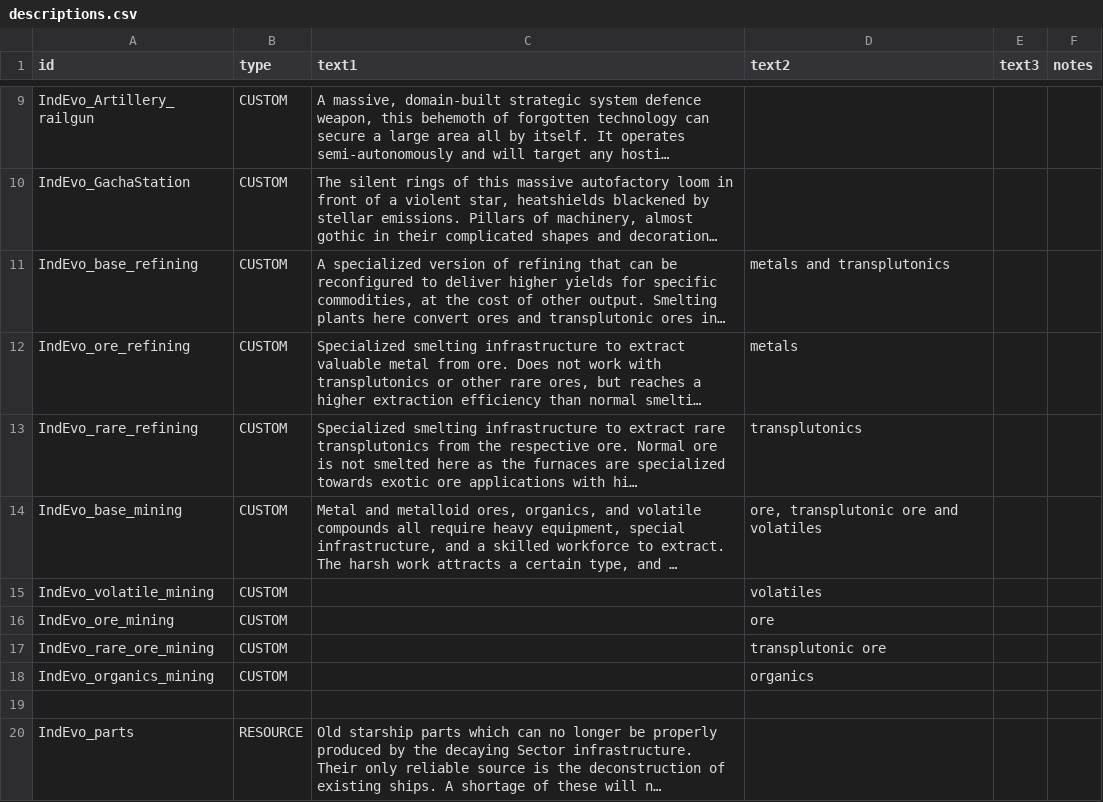
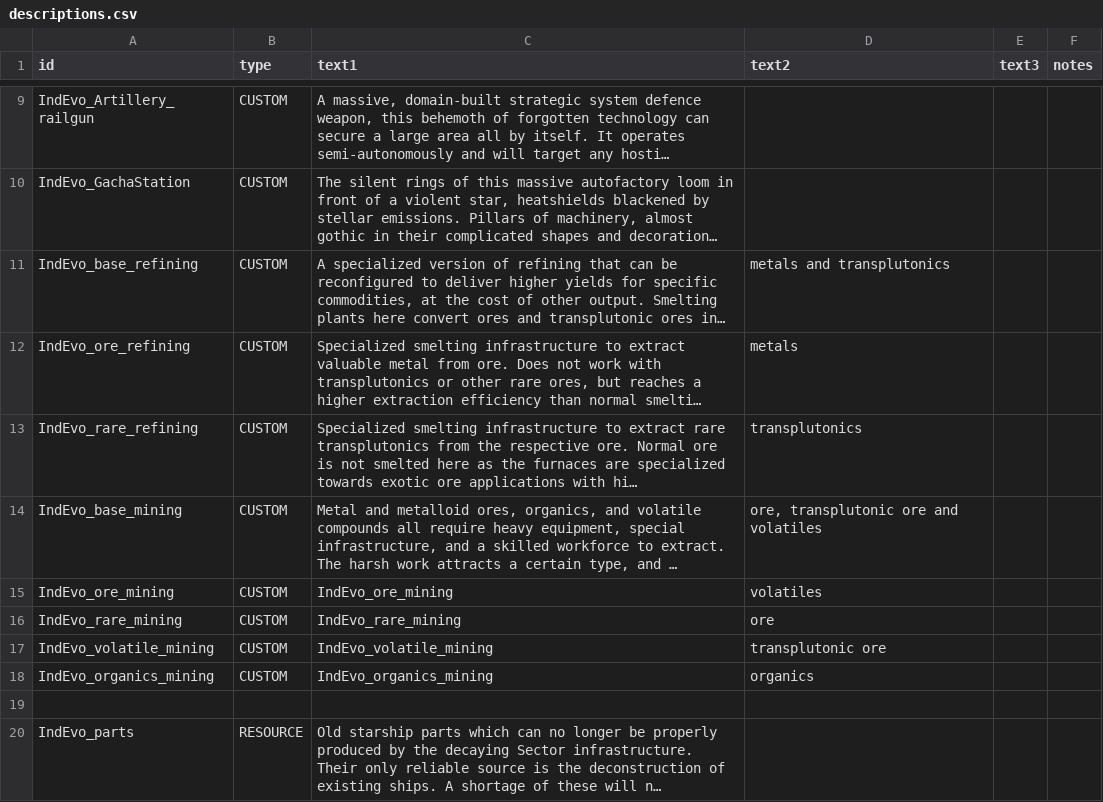
Before and after one commit to SirHartley/Industrial.Evolution, a CSV file: data/strings/descriptions.csv, drawn as a sheet; only a part is shown, gaps mark what is left out; long unchanged cells end in …; removed rows and columns are numbered as before the commit, all else as after; the diff names each change by its address in the sheet, - before the commit and + after, or states it on an @@ line.

```diff
--- a/data/strings/descriptions.csv
+++ b/data/strings/descriptions.csv
-row 15: IndEvo_volatile_mining | CUSTOM |  | volatiles
-C15 (text1): (empty)
+C15 (text1): IndEvo_ore_mining
-D15 (text2): ore
+D15 (text2): volatiles
+row 16: IndEvo_rare_mining | CUSTOM | IndEvo_rare_mining | ore
-A17 (id): IndEvo_rare_ore_mining
+A17 (id): IndEvo_volatile_mining
-C17 (text1): (empty)
+C17 (text1): IndEvo_volatile_mining
-C18 (text1): (empty)
+C18 (text1): IndEvo_organics_mining
```
Also changed, not shown: data/campaign/industries.csv, 11 other files.
